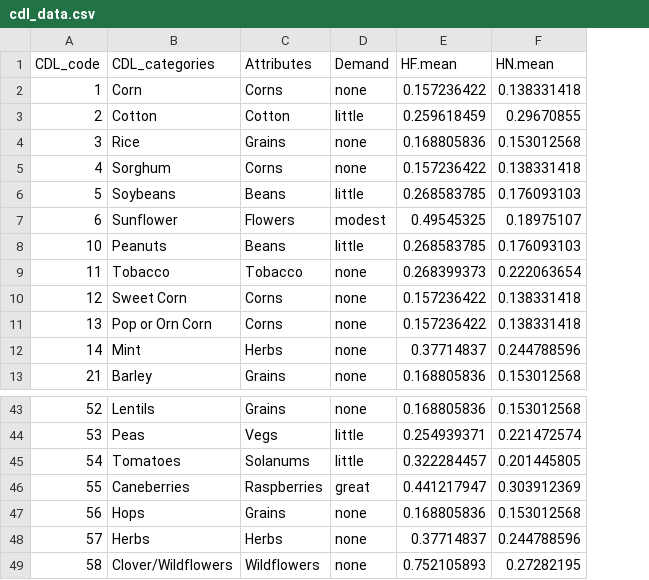
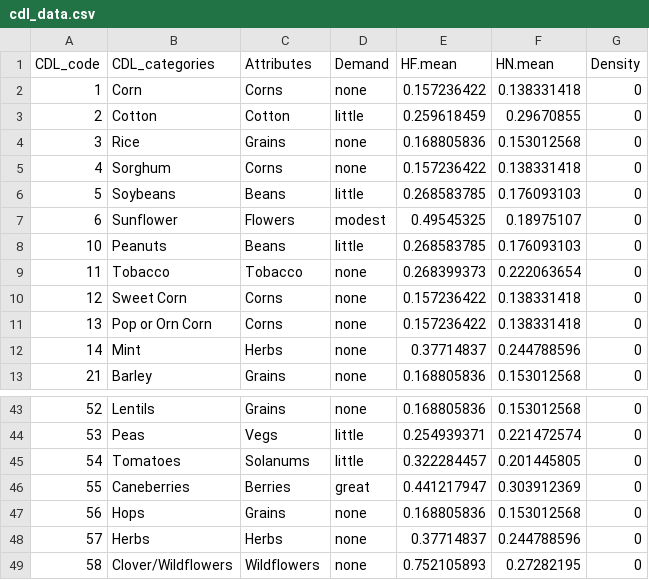
Before and after one commit to project-icp/bee-pollinator-app, a CSV file: src/icp/pollinator/src/pollinator/data/cdl_data.csv, drawn as a sheet; only a part is shown, gaps mark what is left out; the diff names each change by its address in the sheet, - before the commit and + after, or states it on an @@ line.

Commit message:
Add density column to raw cdl
A density of managed hives per acre column has been added to the raw
CDL data and initialized to 0.

```diff
--- a/src/icp/pollinator/src/pollinator/data/cdl_data.csv
+++ b/src/icp/pollinator/src/pollinator/data/cdl_data.csv
+column G (Density), rows 2-13: all 0; rows 43-49: all 0
-C46 (Attributes): Raspberries
+C46 (Attributes): Berries
```
